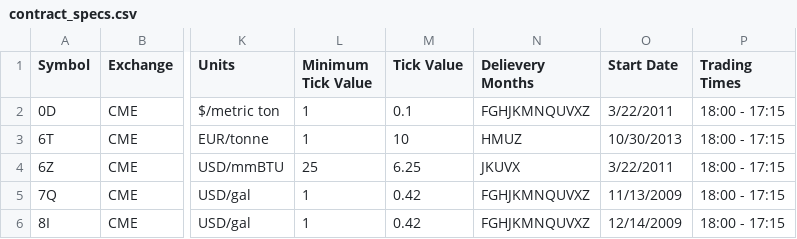
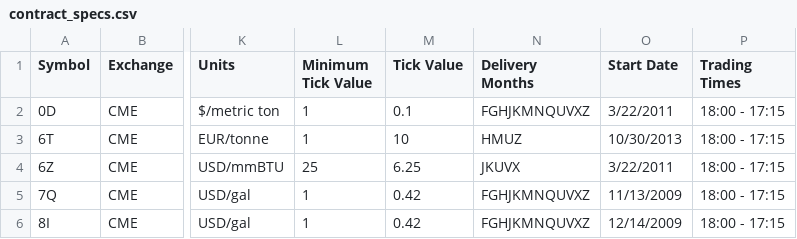
Before and after one commit to FX-Misc/backtester, a CSV file: utils/data_utils/contract_specs.csv, drawn as a sheet; only a part is shown, gaps mark what is left out; the diff names each change by its address in the sheet, - before the commit and + after, or states it on an @@ line.

```diff
--- a/utils/data_utils/contract_specs.csv
+++ b/utils/data_utils/contract_specs.csv
-N1: Delievery Months
+N1: Delivery Months
```
Also changed, not shown: 13 other files.
